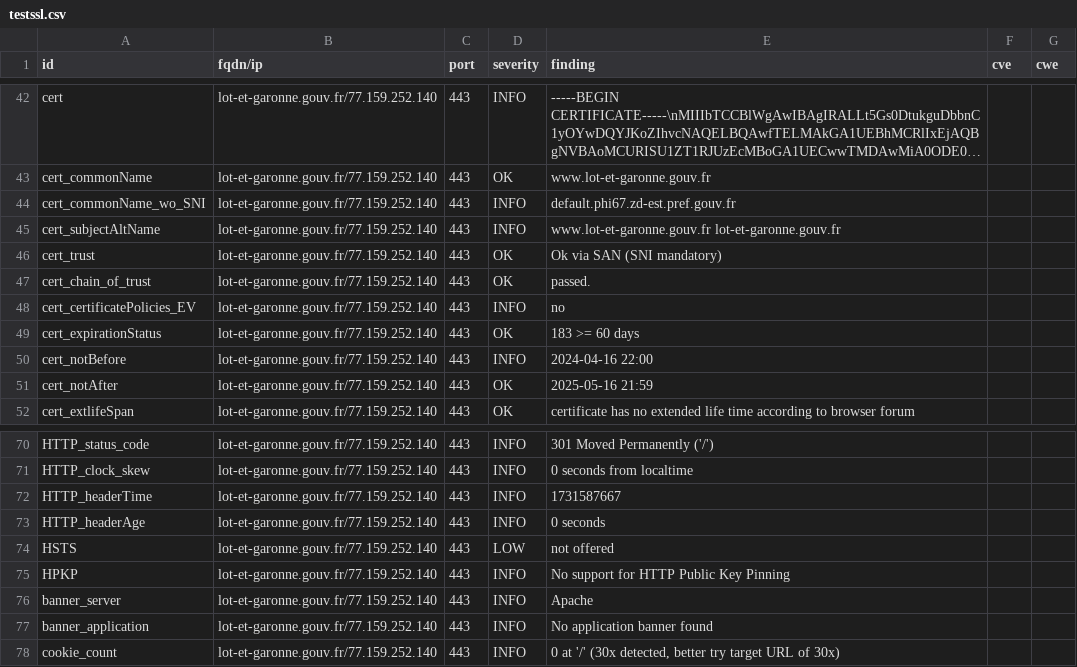
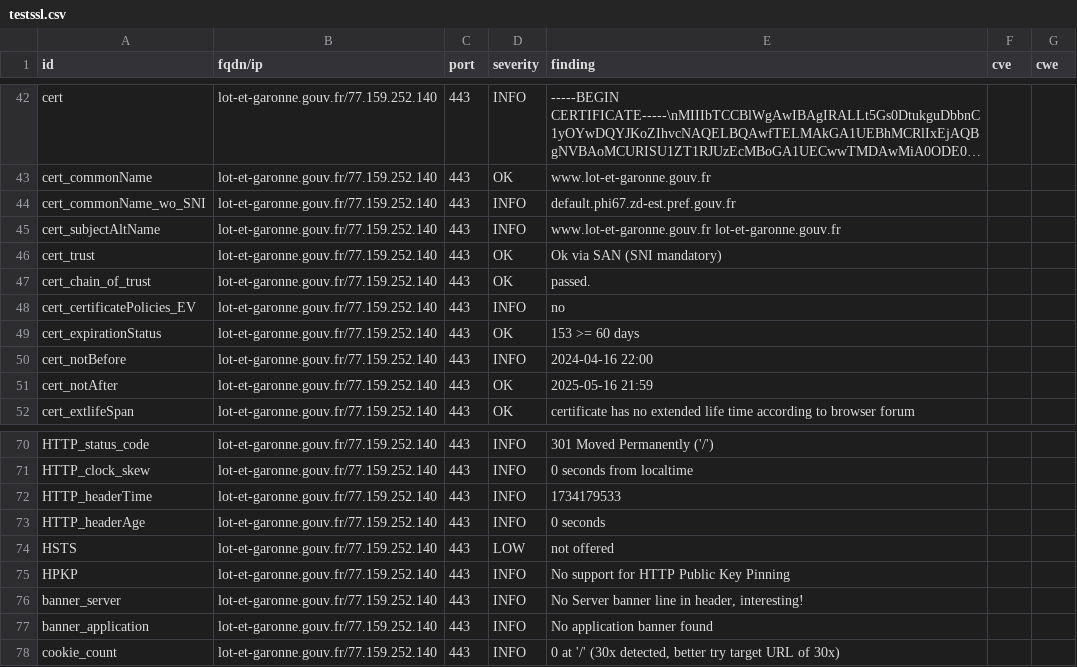
Before and after one commit to GKO-org/dashlordPrd7, a CSV file: results/aHR0cHM6Ly9sb3QtZXQtZ2Fyb25uZS5nb3V2LmZy/testssl.csv, drawn as a sheet; only a part is shown, gaps mark what is left out; long unchanged cells end in ….

```diff
--- a/results/aHR0cHM6Ly9sb3QtZXQtZ2Fyb25uZS5nb3V2LmZy/testssl.csv
+++ b/results/aHR0cHM6Ly9sb3QtZXQtZ2Fyb25uZS5nb3V2LmZy/testssl.csv
@@ -48,3 +48,3 @@
 "cert_certificatePolicies_EV","lot-et-garonne.gouv.fr/77.159.252.140","443","INFO","no","",""
-"cert_expirationStatus","lot-et-garonne.gouv.fr/77.159.252.140","443","OK","183 >= 60 days","",""
+"cert_expirationStatus","lot-et-garonne.gouv.fr/77.159.252.140","443","OK","153 >= 60 days","",""
 "cert_notBefore","lot-et-garonne.gouv.fr/77.159.252.140","443","INFO","2024-04-16 22:00","",""
@@ -71,3 +71,3 @@
 "HTTP_clock_skew","lot-et-garonne.gouv.fr/77.159.252.140","443","INFO","0 seconds from localtime","",""
-"HTTP_headerTime","lot-et-garonne.gouv.fr/77.159.252.140","443","INFO","1731587667","",""
+"HTTP_headerTime","lot-et-garonne.gouv.fr/77.159.252.140","443","INFO","1734179533","",""
 "HTTP_headerAge","lot-et-garonne.gouv.fr/77.159.252.140","443","INFO","0 seconds","",""
@@ -75,3 +75,3 @@
 "HPKP","lot-et-garonne.gouv.fr/77.159.252.140","443","INFO","No support for HTTP Public Key Pinning","",""
-"banner_server","lot-et-garonne.gouv.fr/77.159.252.140","443","INFO","Apache","",""
+"banner_server","lot-et-garonne.gouv.fr/77.159.252.140","443","INFO","No Server banner line in header, interesting!","",""
 "banner_application","lot-et-garonne.gouv.fr/77.159.252.140","443","INFO","No application banner found","",""
```
Also changed, not shown: 9 other files.
